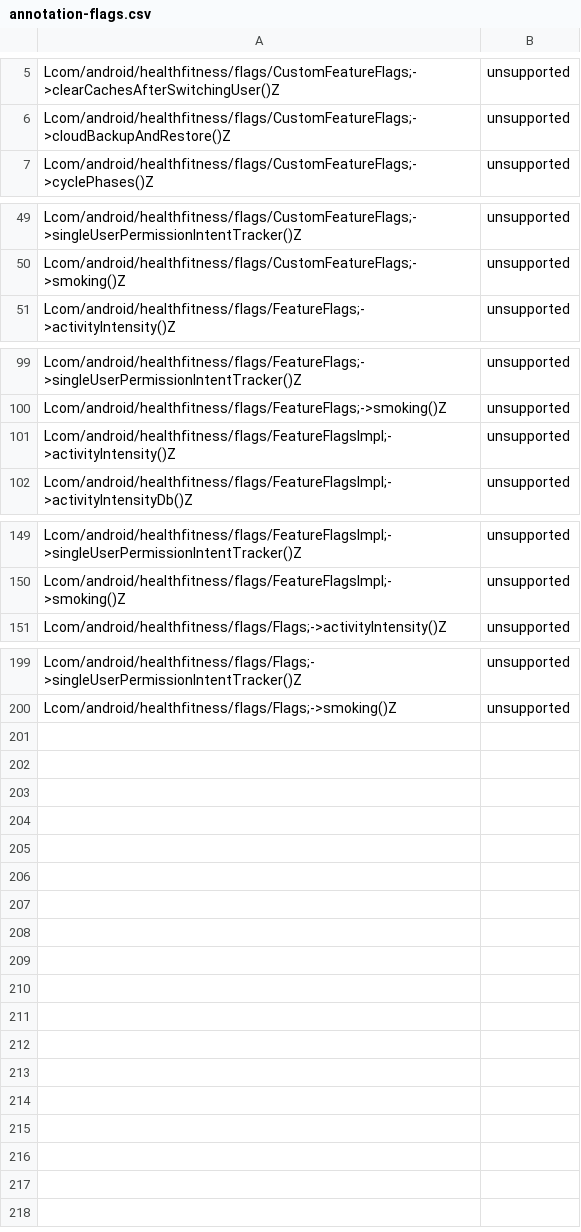
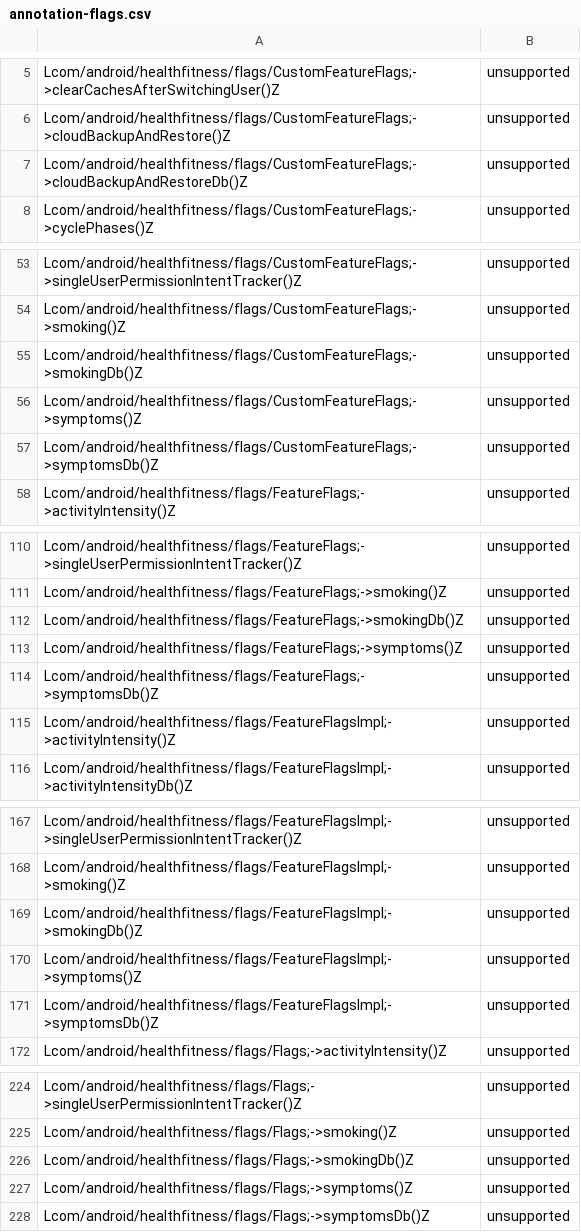
Before and after one commit to CodeLinaro-mirror/la_platform_prebuilts_module_sdk_HealthFitness, a CSV file: current/hiddenapi/annotation-flags.csv, drawn as a sheet; only a part is shown, gaps mark what is left out; the diff covers the shown part only.

```diff
--- a/current/hiddenapi/annotation-flags.csv
+++ b/current/hiddenapi/annotation-flags.csv
@@ -6,2 +6,3 @@ Lcom/android/healthfitness/flags/CustomFeatureFlags;->clearCachesAfterSwitchingU
 Lcom/android/healthfitness/flags/CustomFeatureFlags;->cloudBackupAndRestore()Z,unsupported
+Lcom/android/healthfitness/flags/CustomFeatureFlags;->cloudBackupAndRestoreDb()Z,unsupported
 Lcom/android/healthfitness/flags/CustomFeatureFlags;->cyclePhases()Z,unsupported
@@ -50,2 +54,5 @@ Lcom/android/healthfitness/flags/CustomFeatureFlags;->singleUserPermissionIntent
 Lcom/android/healthfitness/flags/CustomFeatureFlags;->smoking()Z,unsupported
+Lcom/android/healthfitness/flags/CustomFeatureFlags;->smokingDb()Z,unsupported
+Lcom/android/healthfitness/flags/CustomFeatureFlags;->symptoms()Z,unsupported
+Lcom/android/healthfitness/flags/CustomFeatureFlags;->symptomsDb()Z,unsupported
 Lcom/android/healthfitness/flags/FeatureFlags;->activityIntensity()Z,unsupported
@@ -100,2 +111,5 @@ Lcom/android/healthfitness/flags/FeatureFlags;->singleUserPermissionIntentTracke
 Lcom/android/healthfitness/flags/FeatureFlags;->smoking()Z,unsupported
+Lcom/android/healthfitness/flags/FeatureFlags;->smokingDb()Z,unsupported
+Lcom/android/healthfitness/flags/FeatureFlags;->symptoms()Z,unsupported
+Lcom/android/healthfitness/flags/FeatureFlags;->symptomsDb()Z,unsupported
 Lcom/android/healthfitness/flags/FeatureFlagsImpl;->activityIntensity()Z,unsupported
@@ -150,2 +168,5 @@ Lcom/android/healthfitness/flags/FeatureFlagsImpl;->singleUserPermissionIntentTr
 Lcom/android/healthfitness/flags/FeatureFlagsImpl;->smoking()Z,unsupported
+Lcom/android/healthfitness/flags/FeatureFlagsImpl;->smokingDb()Z,unsupported
+Lcom/android/healthfitness/flags/FeatureFlagsImpl;->symptoms()Z,unsupported
+Lcom/android/healthfitness/flags/FeatureFlagsImpl;->symptomsDb()Z,unsupported
 Lcom/android/healthfitness/flags/Flags;->activityIntensity()Z,unsupported
@@ -200 +225,4 @@ Lcom/android/healthfitness/flags/Flags;->singleUserPermissionIntentTracker()Z,un
 Lcom/android/healthfitness/flags/Flags;->smoking()Z,unsupported
+Lcom/android/healthfitness/flags/Flags;->smokingDb()Z,unsupported
+Lcom/android/healthfitness/flags/Flags;->symptoms()Z,unsupported
+Lcom/android/healthfitness/flags/Flags;->symptomsDb()Z,unsupported
```
Also changed, not shown: 15 added rows elsewhere in this file, current/hiddenapi/filtered-flags.csv, current/hiddenapi/filtered-stub-flags.csv, 5 other files.
